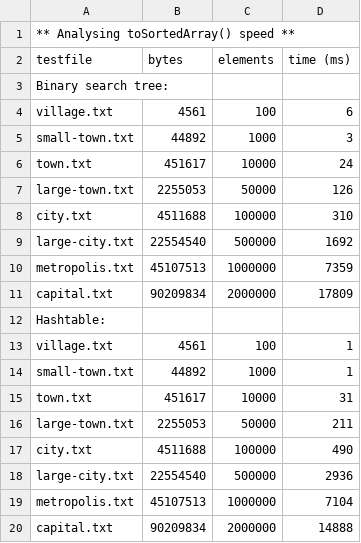
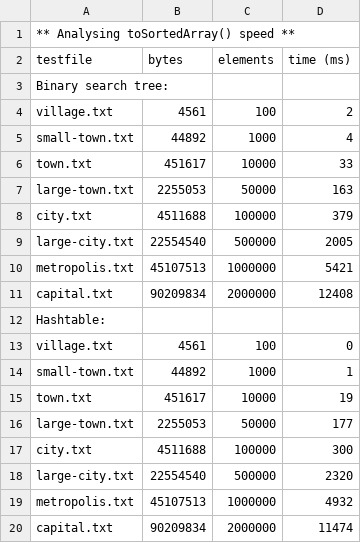
Before and after one commit to Aria1211/NJIT-DSA-2024-origin-Aria, a CSV file: 04-phonebook/compare-toarray.csv, drawn as a sheet.

```diff
--- a/04-phonebook/compare-toarray.csv
+++ b/04-phonebook/compare-toarray.csv
@@ -3,18 +3,18 @@ testfile,bytes,elements,time (ms)
 Binary search tree:
-village.txt,4561,100,6
-small-town.txt,44892,1000,3
-town.txt,451617,10000,24
-large-town.txt,2255053,50000,126
-city.txt,4511688,100000,310
-large-city.txt,22554540,500000,1692
-metropolis.txt,45107513,1000000,7359
-capital.txt,90209834,2000000,17809
+village.txt,4561,100,2
+small-town.txt,44892,1000,4
+town.txt,451617,10000,33
+large-town.txt,2255053,50000,163
+city.txt,4511688,100000,379
+large-city.txt,22554540,500000,2005
+metropolis.txt,45107513,1000000,5421
+capital.txt,90209834,2000000,12408
 Hashtable:
-village.txt,4561,100,1
+village.txt,4561,100,0
 small-town.txt,44892,1000,1
-town.txt,451617,10000,31
-large-town.txt,2255053,50000,211
-city.txt,4511688,100000,490
-large-city.txt,22554540,500000,2936
-metropolis.txt,45107513,1000000,7104
-capital.txt,90209834,2000000,14888
+town.txt,451617,10000,19
+large-town.txt,2255053,50000,177
+city.txt,4511688,100000,300
+large-city.txt,22554540,500000,2320
+metropolis.txt,45107513,1000000,4932
+capital.txt,90209834,2000000,11474
```
Also changed, not shown: 04-phonebook/compare-add.csv.
